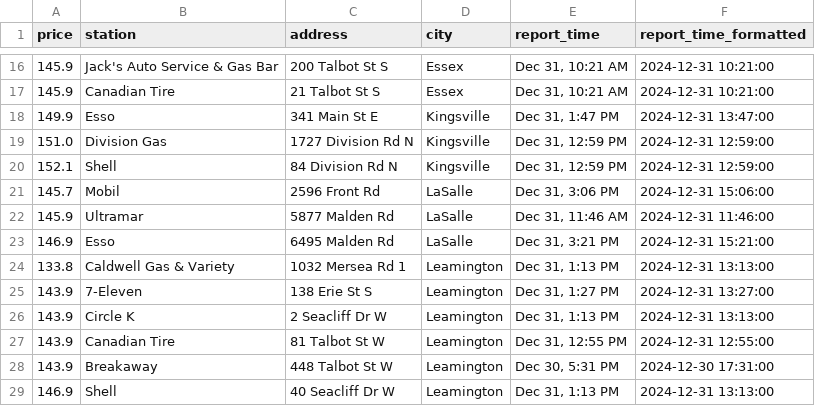
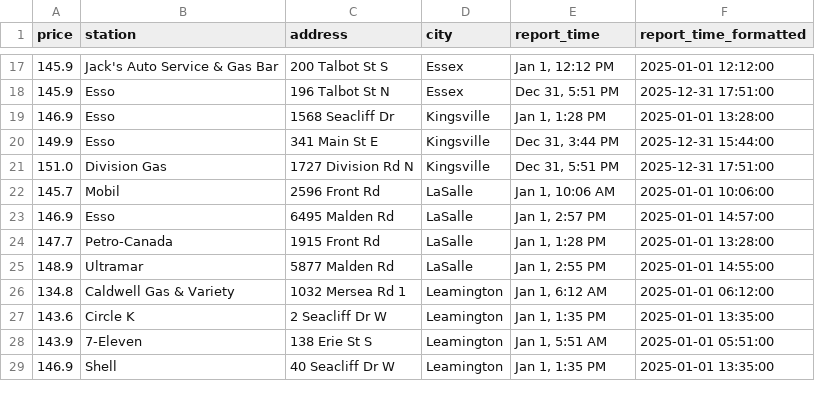
Before and after one commit to shithi30/Gas_Price_QA_CICD_GreatExpect., a CSV file: Today's Fuel Prices.csv, drawn as a sheet; only a part is shown, gaps mark what is left out; the diff covers the shown part only.

```diff
--- a/Today's Fuel Prices.csv
+++ b/Today's Fuel Prices.csv
@@ -16,14 +17,13 @@ price,station,address,city,report_time,report_time_formatted
-145.9,Jack's Auto Service & Gas Bar,200 Talbot St S,Essex,"Dec 31, 10:21 AM",2024-12-31 10:21:00
-145.9,Canadian Tire,21 Talbot St S,Essex,"Dec 31, 10:21 AM",2024-12-31 10:21:00
-149.9,Esso,341 Main St E,Kingsville,"Dec 31, 1:47 PM",2024-12-31 13:47:00
-151.0,Division Gas,1727 Division Rd N,Kingsville,"Dec 31, 12:59 PM",2024-12-31 12:59:00
-152.1,Shell,84 Division Rd N,Kingsville,"Dec 31, 12:59 PM",2024-12-31 12:59:00
-145.7,Mobil,2596 Front Rd,LaSalle,"Dec 31, 3:06 PM",2024-12-31 15:06:00
-145.9,Ultramar,5877 Malden Rd,LaSalle,"Dec 31, 11:46 AM",2024-12-31 11:46:00
-146.9,Esso,6495 Malden Rd,LaSalle,"Dec 31, 3:21 PM",2024-12-31 15:21:00
-133.8,Caldwell Gas & Variety,1032 Mersea Rd 1,Leamington,"Dec 31, 1:13 PM",2024-12-31 13:13:00
-143.9,7-Eleven,138 Erie St S,Leamington,"Dec 31, 1:27 PM",2024-12-31 13:27:00
-143.9,Circle K,2 Seacliff Dr W,Leamington,"Dec 31, 1:13 PM",2024-12-31 13:13:00
-143.9,Canadian Tire,81 Talbot St W,Leamington,"Dec 31, 12:55 PM",2024-12-31 12:55:00
-143.9,Breakaway,448 Talbot St W,Leamington,"Dec 30, 5:31 PM",2024-12-30 17:31:00
-146.9,Shell,40 Seacliff Dr W,Leamington,"Dec 31, 1:13 PM",2024-12-31 13:13:00
+145.9,Jack's Auto Service & Gas Bar,200 Talbot St S,Essex,"Jan 1, 12:12 PM",2025-01-01 12:12:00
+145.9,Esso,196 Talbot St N,Essex,"Dec 31, 5:51 PM",2025-12-31 17:51:00
+146.9,Esso,1568 Seacliff Dr,Kingsville,"Jan 1, 1:28 PM",2025-01-01 13:28:00
+149.9,Esso,341 Main St E,Kingsville,"Dec 31, 3:44 PM",2025-12-31 15:44:00
+151.0,Division Gas,1727 Division Rd N,Kingsville,"Dec 31, 5:51 PM",2025-12-31 17:51:00
+145.7,Mobil,2596 Front Rd,LaSalle,"Jan 1, 10:06 AM",2025-01-01 10:06:00
+146.9,Esso,6495 Malden Rd,LaSalle,"Jan 1, 2:57 PM",2025-01-01 14:57:00
+147.7,Petro-Canada,1915 Front Rd,LaSalle,"Jan 1, 1:28 PM",2025-01-01 13:28:00
+148.9,Ultramar,5877 Malden Rd,LaSalle,"Jan 1, 2:55 PM",2025-01-01 14:55:00
+134.8,Caldwell Gas & Variety,1032 Mersea Rd 1,Leamington,"Jan 1, 6:12 AM",2025-01-01 06:12:00
+143.6,Circle K,2 Seacliff Dr W,Leamington,"Jan 1, 1:35 PM",2025-01-01 13:35:00
+143.9,7-Eleven,138 Erie St S,Leamington,"Jan 1, 5:51 AM",2025-01-01 05:51:00
+146.9,Shell,40 Seacliff Dr W,Leamington,"Jan 1, 1:35 PM",2025-01-01 13:35:00
```
Also changed, not shown: 8 added rows, 6 removed rows and 40 edited cells elsewhere in this file.
